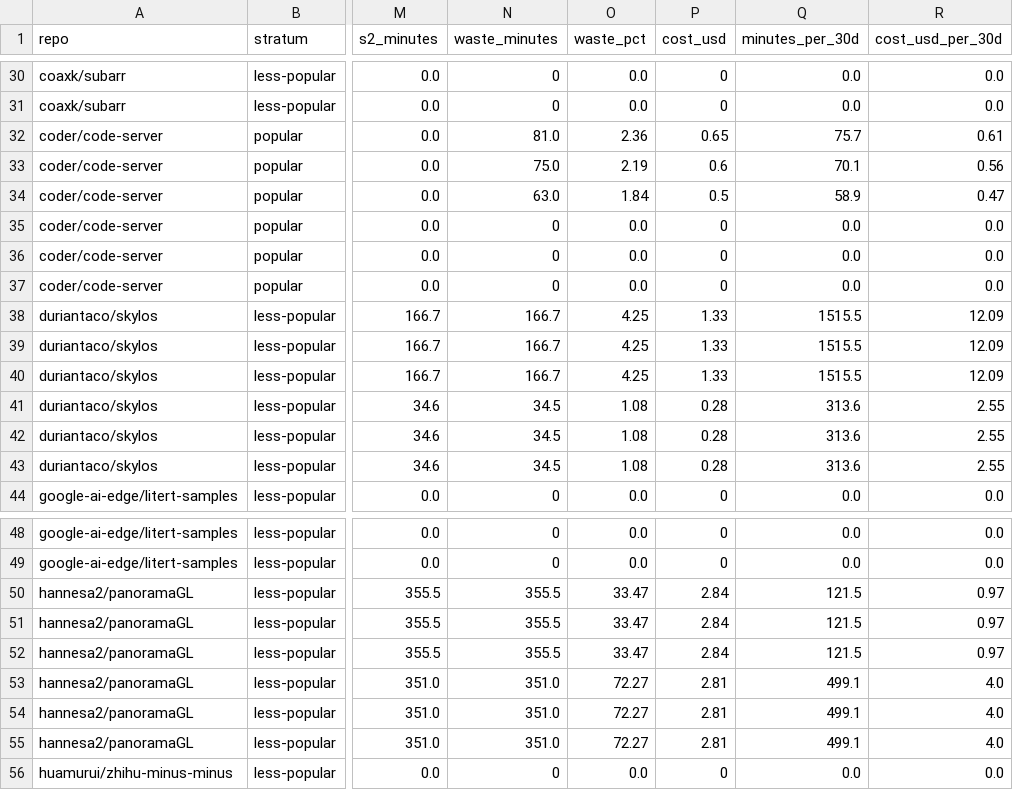
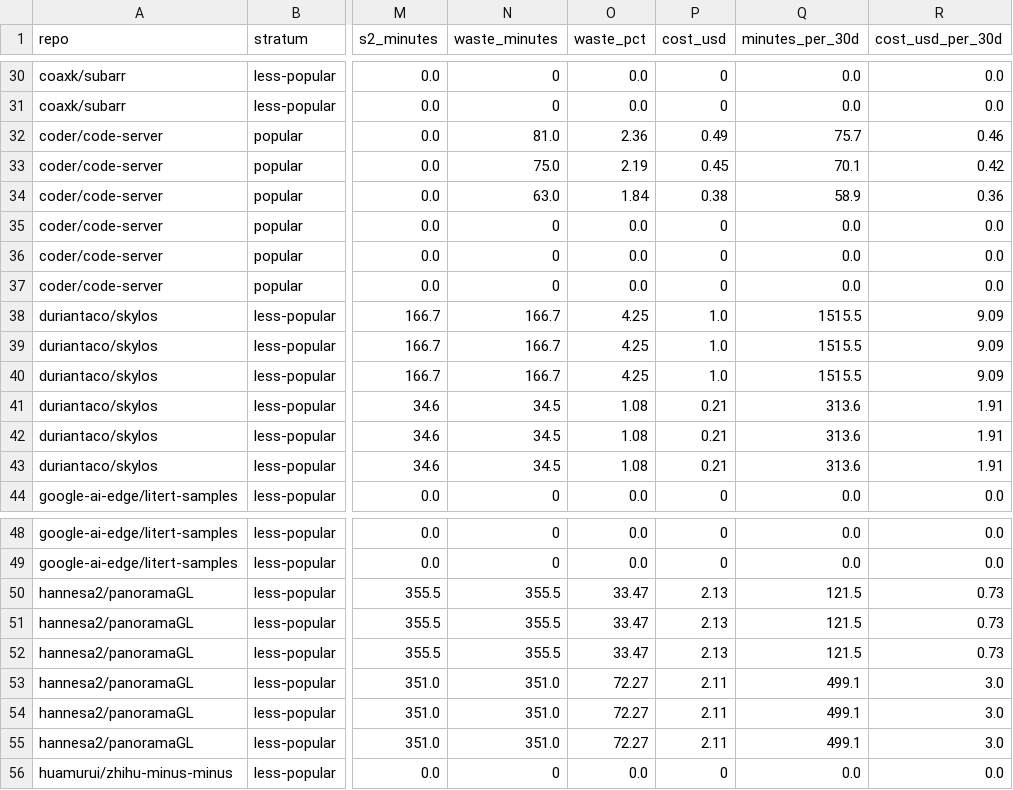
Before and after one commit to Ujjwalraj1808/workflowtrim, a CSV file: rq4/savings.csv, drawn as a sheet; only a part is shown, gaps mark what is left out; the diff covers the shown part only; the diff names each change by its address in the sheet, - before the commit and + after, or states it on an @@ line.

```diff
--- a/rq4/savings.csv
+++ b/rq4/savings.csv
-P32 (cost_usd): 0.65
+P32 (cost_usd): 0.49
-R32 (cost_usd_per_30d): 0.61
+R32 (cost_usd_per_30d): 0.46
-P33 (cost_usd): 0.6
+P33 (cost_usd): 0.45
-R33 (cost_usd_per_30d): 0.56
+R33 (cost_usd_per_30d): 0.42
-P34 (cost_usd): 0.5
+P34 (cost_usd): 0.38
-R34 (cost_usd_per_30d): 0.47
+R34 (cost_usd_per_30d): 0.36
-P38:P40 (cost_usd): 1.33
+P38:P40 (cost_usd): 1.0
-R38:R40 (cost_usd_per_30d): 12.09
+R38:R40 (cost_usd_per_30d): 9.09
-P41:P43 (cost_usd): 0.28
+P41:P43 (cost_usd): 0.21
-R41:R43 (cost_usd_per_30d): 2.55
+R41:R43 (cost_usd_per_30d): 1.91
-P50:P52 (cost_usd): 2.84
+P50:P52 (cost_usd): 2.13
-R50:R52 (cost_usd_per_30d): 0.97
+R50:R52 (cost_usd_per_30d): 0.73
-P53:P55 (cost_usd): 2.81
+P53:P55 (cost_usd): 2.11
-R53:R55 (cost_usd_per_30d): 4.0
+R53:R55 (cost_usd_per_30d): 3.0
```
Also changed, not shown: 24 edited cells elsewhere in this file, 4 other files.
